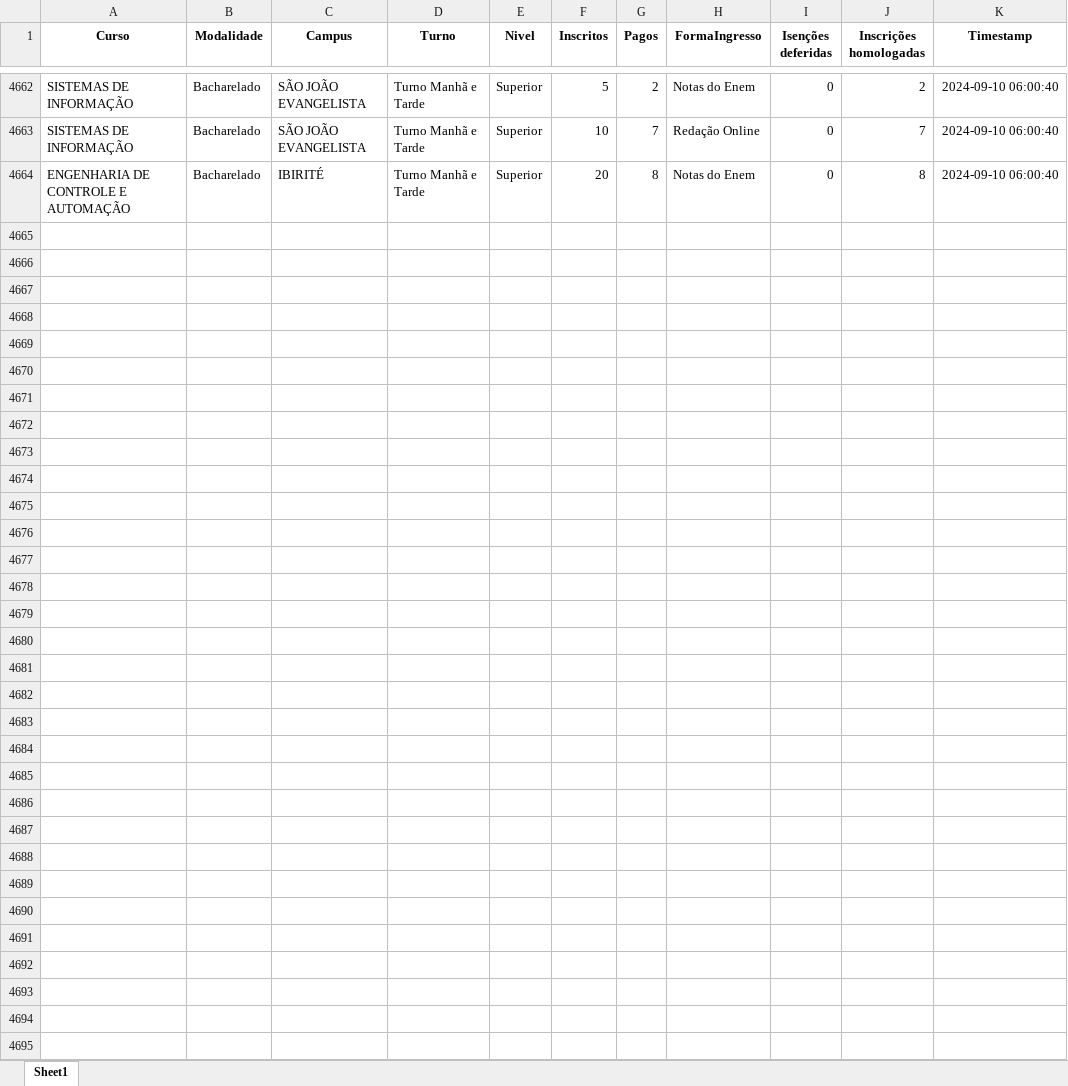
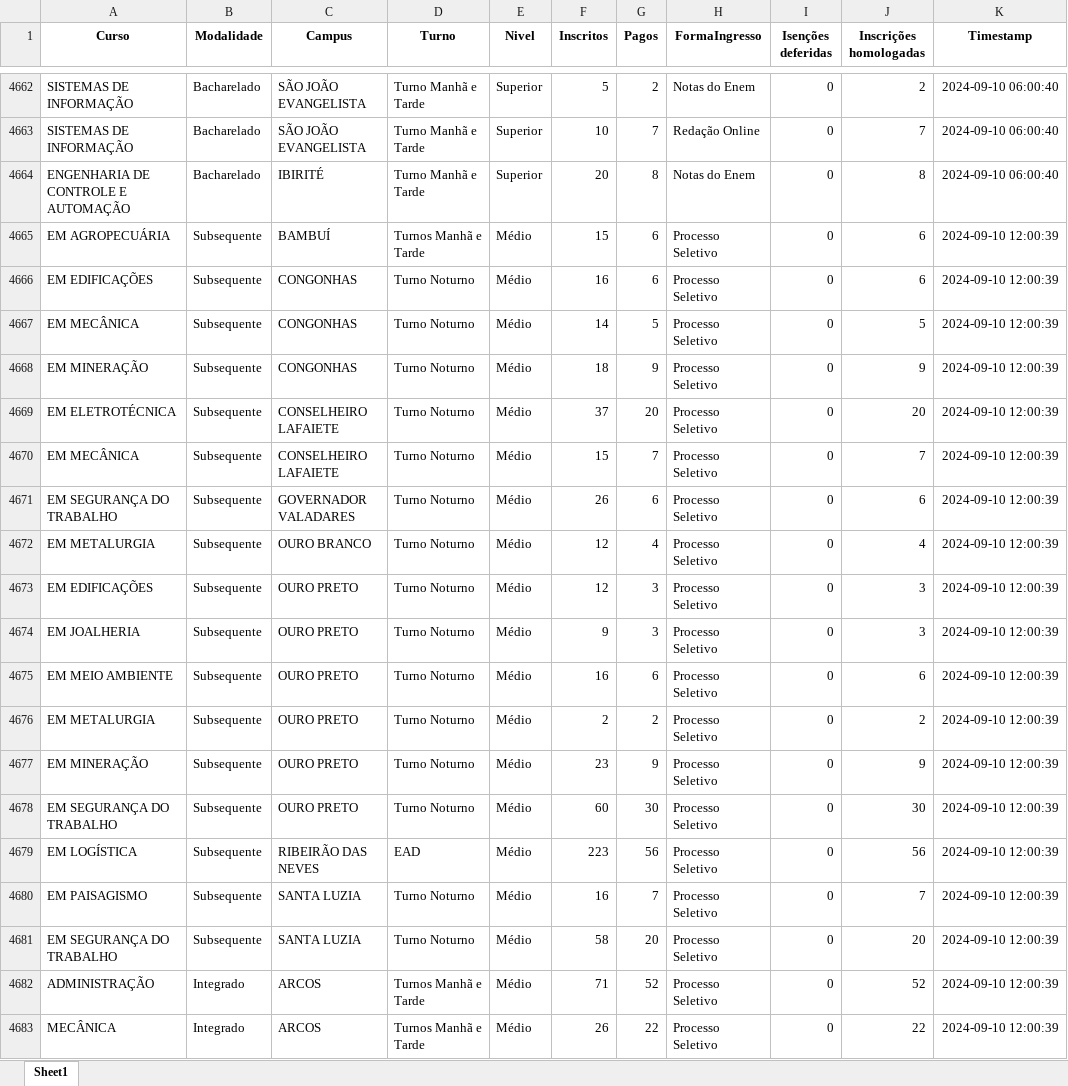
Before and after one commit to lucianovilasboas/vestibular2025, an Excel workbook: dados/processed/all_data.xlsx, sheet Sheet1, drawn as a sheet; only a part is shown, gaps mark what is left out; values as stored, in another font and other column widths than the file's, no borders; the diff covers the shown part only; the diff names each change by its address in the sheet, - before the commit and + after, or states it on an @@ line.

```diff
--- a/dados/processed/all_data.xlsx (sheet Sheet1)
+++ b/dados/processed/all_data.xlsx (sheet Sheet1)
+row 4665: EM AGROPECUÁRIA | Subsequente | BAMBUÍ | Turnos Manhã e Tarde | Médio | 15 | 6 | Processo Seletivo | 0 | 6 | 2024-09-10 12:00:39
+row 4666: EM EDIFICAÇÕES | Subsequente | CONGONHAS | Turno Noturno | Médio | 16 | 6 | Processo Seletivo | 0 | 6 | 2024-09-10 12:00:39
+row 4667: EM MECÂNICA | Subsequente | CONGONHAS | Turno Noturno | Médio | 14 | 5 | Processo Seletivo | 0 | 5 | 2024-09-10 12:00:39
+row 4668: EM MINERAÇÃO | Subsequente | CONGONHAS | Turno Noturno | Médio | 18 | 9 | Processo Seletivo | 0 | 9 | 2024-09-10 12:00:39
+row 4669: EM ELETROTÉCNICA | Subsequente | CONSELHEIRO LAFAIETE | Turno Noturno | Médio | 37 | 20 | Processo Seletivo | 0 | 20 | 2024-09-10 12:00:39
+row 4670: EM MECÂNICA | Subsequente | CONSELHEIRO LAFAIETE | Turno Noturno | Médio | 15 | 7 | Processo Seletivo | 0 | 7 | 2024-09-10 12:00:39
+row 4671: EM SEGURANÇA DO TRABALHO | Subsequente | GOVERNADOR VALADARES | Turno Noturno | Médio | 26 | 6 | Processo Seletivo | 0 | 6 | 2024-09-10 12:00:39
+row 4672: EM METALURGIA | Subsequente | OURO BRANCO | Turno Noturno | Médio | 12 | 4 | Processo Seletivo | 0 | 4 | 2024-09-10 12:00:39
+row 4673: EM EDIFICAÇÕES | Subsequente | OURO PRETO | Turno Noturno | Médio | 12 | 3 | Processo Seletivo | 0 | 3 | 2024-09-10 12:00:39
+row 4674: EM JOALHERIA | Subsequente | OURO PRETO | Turno Noturno | Médio | 9 | 3 | Processo Seletivo | 0 | 3 | 2024-09-10 12:00:39
+row 4675: EM MEIO AMBIENTE | Subsequente | OURO PRETO | Turno Noturno | Médio | 16 | 6 | Processo Seletivo | 0 | 6 | 2024-09-10 12:00:39
+row 4676: EM METALURGIA | Subsequente | OURO PRETO | Turno Noturno | Médio | 2 | 2 | Processo Seletivo | 0 | 2 | 2024-09-10 12:00:39
+row 4677: EM MINERAÇÃO | Subsequente | OURO PRETO | Turno Noturno | Médio | 23 | 9 | Processo Seletivo | 0 | 9 | 2024-09-10 12:00:39
+row 4678: EM SEGURANÇA DO TRABALHO | Subsequente | OURO PRETO | Turno Noturno | Médio | 60 | 30 | Processo Seletivo | 0 | 30 | 2024-09-10 12:00:39
+row 4679: EM LOGÍSTICA | Subsequente | RIBEIRÃO DAS NEVES | EAD | Médio | 223 | 56 | Processo Seletivo | 0 | 56 | 2024-09-10 12:00:39
+row 4680: EM PAISAGISMO | Subsequente | SANTA LUZIA | Turno Noturno | Médio | 16 | 7 | Processo Seletivo | 0 | 7 | 2024-09-10 12:00:39
+row 4681: EM SEGURANÇA DO TRABALHO | Subsequente | SANTA LUZIA | Turno Noturno | Médio | 58 | 20 | Processo Seletivo | 0 | 20 | 2024-09-10 12:00:39
+row 4682: ADMINISTRAÇÃO | Integrado | ARCOS | Turnos Manhã e Tarde | Médio | 71 | 52 | Processo Seletivo | 0 | 52 | 2024-09-10 12:00:39
+row 4683: MECÂNICA | Integrado | ARCOS | Turnos Manhã e Tarde | Médio | 26 | 22 | Processo Seletivo | 0 | 22 | 2024-09-10 12:00:39
```
Also changed, not shown: 137 added rows elsewhere in this sheet, dados/2025-1_GestaoResultado_ResumoInscricoes_Integrado.xlsx, dados/2025-1_GestaoResultado_ResumoInscricoes_Subsequente.xlsx, 1 other file.
